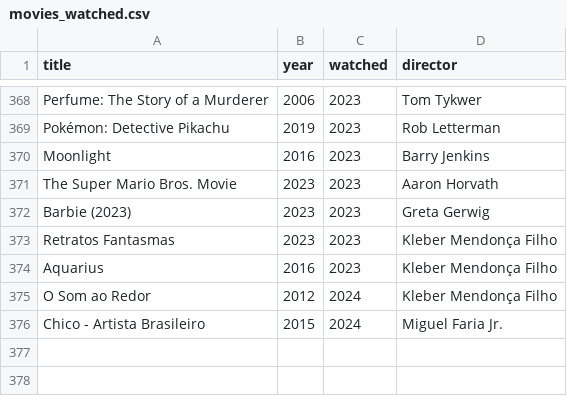
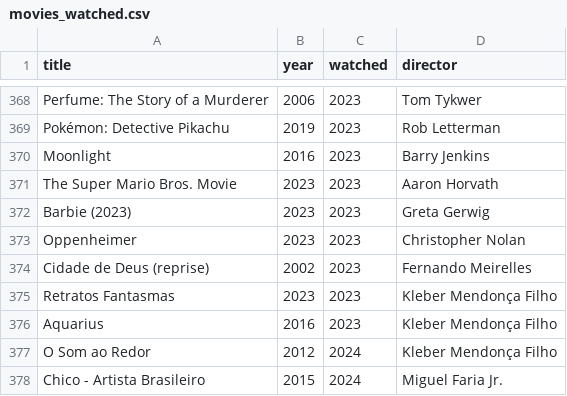
Before and after one commit to andredarcie/my-life-data, a CSV file: data/movies/movies_watched.csv, drawn as a sheet; only a part is shown, gaps mark what is left out.

Commit message:
Update movies_watched.csv

```diff
--- a/data/movies/movies_watched.csv
+++ b/data/movies/movies_watched.csv
@@ -372,2 +372,4 @@ The Super Mario Bros. Movie, 2023, 2023, Aaron Horvath
 Barbie (2023), 2023, 2023, Greta Gerwig
+Oppenheimer, 2023, 2023, Christopher Nolan
+Cidade de Deus (reprise), 2002, 2023, Fernando Meirelles
 Retratos Fantasmas, 2023, 2023, Kleber Mendonça Filho
```
